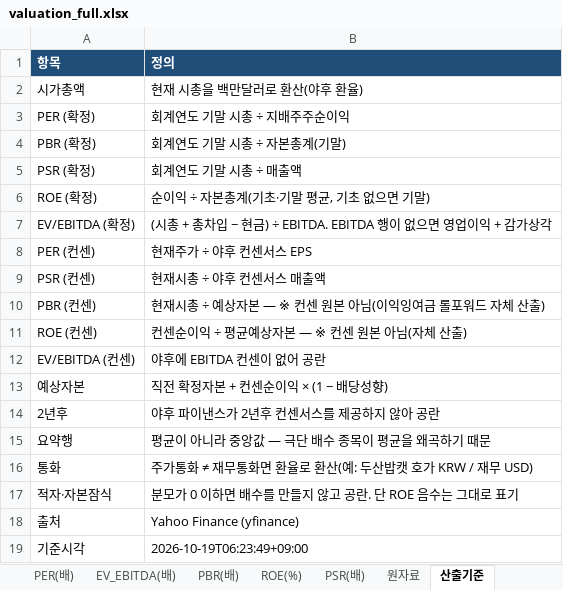
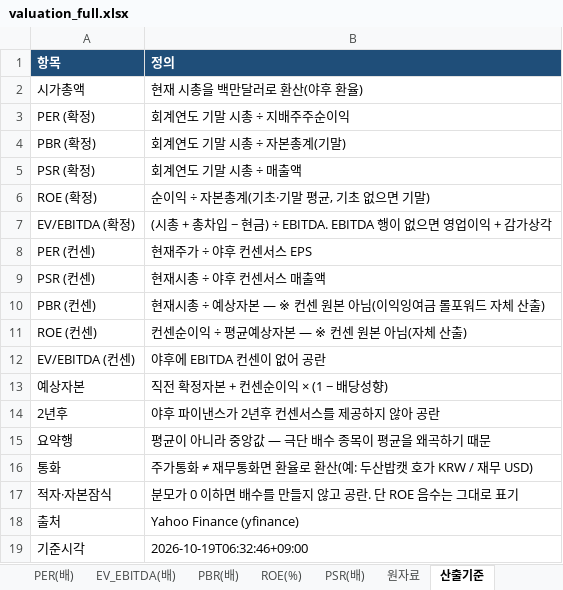
Before and after one commit to gschoie/GS-DB2, an Excel workbook: telegram_research_dashboard/static/valuation_full.xlsx, sheet 산출기준, drawn as a sheet; values as stored, in another font and other column widths than the file's, no borders; the diff names each change by its address in the sheet, - before the commit and + after, or states it on an @@ line.

```diff
--- a/telegram_research_dashboard/static/valuation_full.xlsx (sheet 산출기준)
+++ b/telegram_research_dashboard/static/valuation_full.xlsx (sheet 산출기준)
-B19 (정의): 2026-10-19T06:23:49+09:00
+B19 (정의): 2026-10-19T06:32:46+09:00
```
Also changed, not shown: 2 other files.
